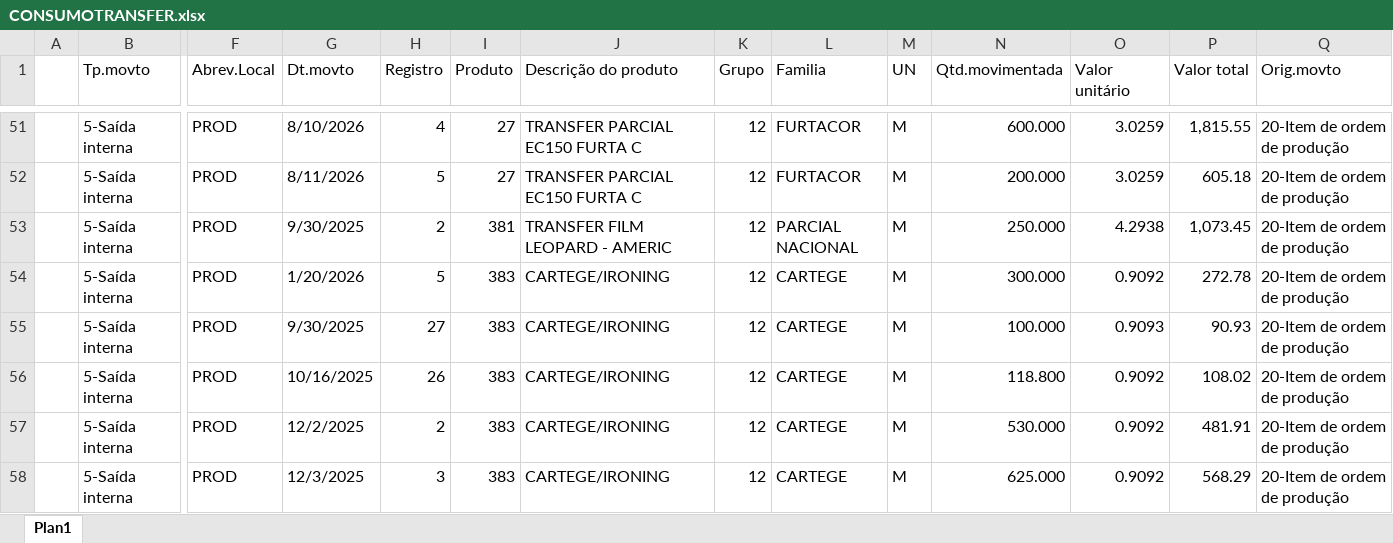
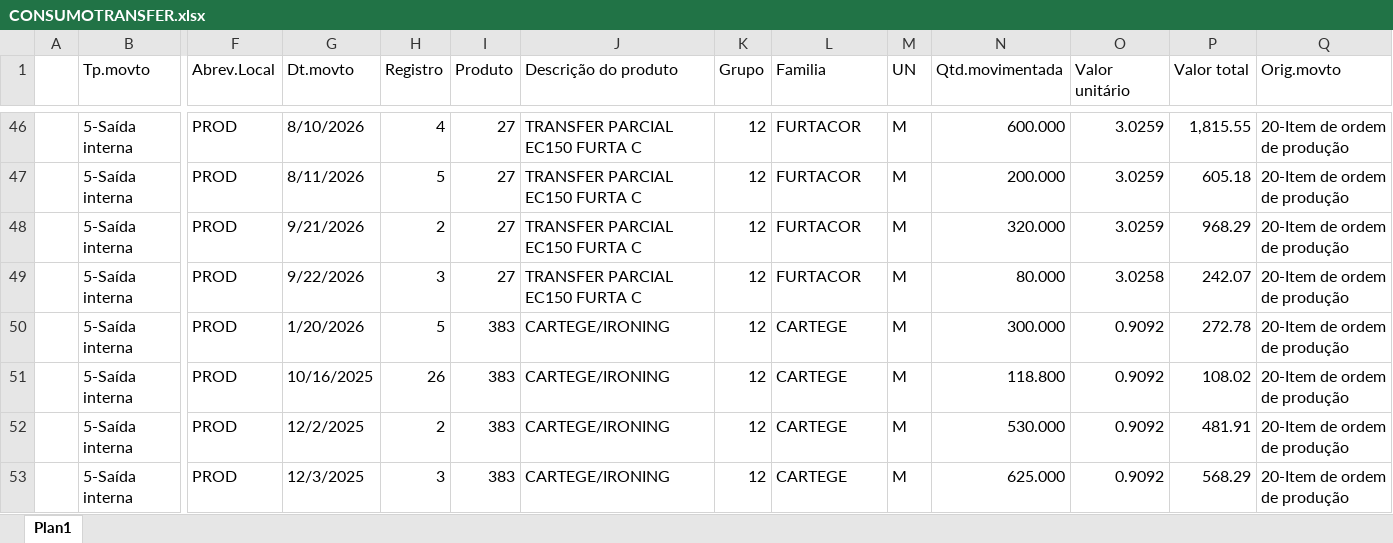
Before and after one commit to afbertuolsmart/TRANSFER-ANALISE, an Excel workbook: data-source/CONSUMOTRANSFER.xlsx, sheet Plan1, drawn as a sheet; only a part is shown, gaps mark what is left out; values as stored, in another font and other column widths than the file's, no cell formats; removed rows and columns are numbered as before the commit, all else as after; rows hold the shown columns only; the diff covers the shown part only; the diff names each change by its address in the sheet, - before the commit and + after, or states it on an @@ line.

```diff
--- a/data-source/CONSUMOTRANSFER.xlsx (sheet Plan1)
+++ b/data-source/CONSUMOTRANSFER.xlsx (sheet Plan1)
-G48 (Dt.movto): 9/30/2025
+G48 (Dt.movto): 9/21/2026
-I48 (Produto): 381
+I48 (Produto): 27
-J48 (Descrição do produto): TRANSFER FILM LEOPARD - AMERIC
+J48 (Descrição do produto): TRANSFER PARCIAL EC150 FURTA C
-L48 (Familia): PARCIAL NACIONAL
+L48 (Familia): FURTACOR
-N48 (Qtd.movimentada): 250.000
+N48 (Qtd.movimentada): 320.000
-O48 (Valor unitário): 4.2938
+O48 (Valor unitário): 3.0259
-P48 (Valor total): 1,073.45
+P48 (Valor total): 968.29
+row 49:  | 5-Saída interna | PROD | 9/22/2026 | 3 | 27 | TRANSFER PARCIAL EC150 FURTA C | 12 | FURTACOR | M | 80.000 | 3.0258 | 242.07 | 20-Item de ordem de produção
-row 55:  | 5-Saída interna | PROD | 9/30/2025 | 27 | 383 | CARTEGE/IRONING | 12 | CARTEGE | M | 100.000 | 0.9093 | 90.93 | 20-Item de ordem de produção
```
Also changed, not shown: 31 added rows, 53 removed rows and 124 edited cells elsewhere in this sheet, cell formats, data-source/COMPRATRANSFER.xlsx, data-source/ESTOQUETRANSFER.xlsx, 7 other files.
